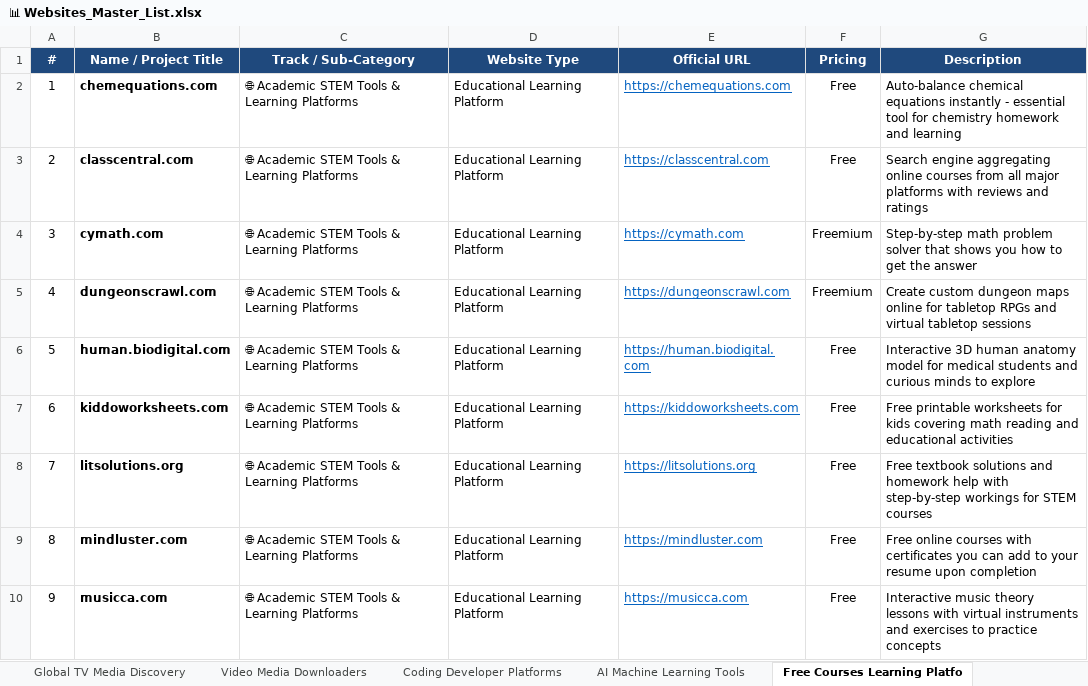
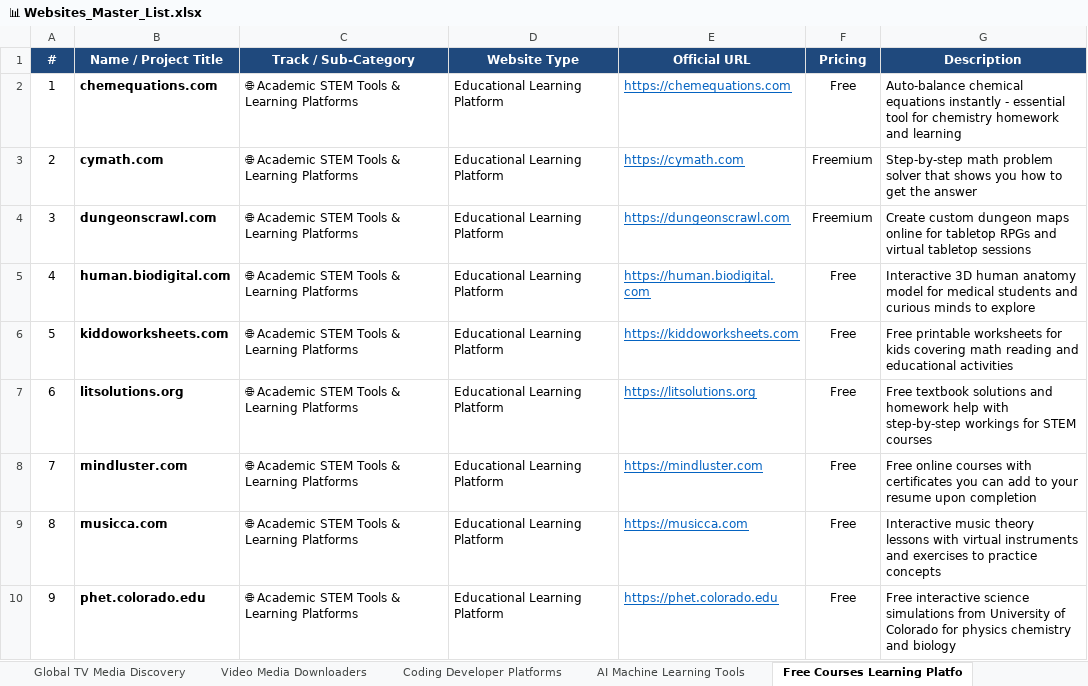
Before and after one commit to Satyenderparihar/Websites-Scrapes-Manually, an Excel workbook: 📊 Websites_Master_List.xlsx, sheet Free Courses Learning Platfo, drawn as a sheet; only a part is shown; the shorter side is filled out with more unchanged rows; values as stored, in another font and other column widths than the file's, no borders; removed rows and columns are numbered as before the commit, all else as after; the diff names each change by its address in the sheet, - before the commit and + after, or states it on an @@ line.

```diff
--- a/📊 Websites_Master_List.xlsx (sheet Free Courses Learning Platfo)
+++ b/📊 Websites_Master_List.xlsx (sheet Free Courses Learning Platfo)
-row 3: 2 | classcentral.com | 🌐 Academic STEM Tools & Learning Platforms | Educational Learning Platform | https://classcentral.com | Free | Search engine aggregating online courses from all major platforms with reviews and ratings
@@ column A (#) renumbered from row 3 down @@
```
Also changed, not shown: sheet All Websites Master, sheet Coding Developer Platforms, sheet AI Machine Learning Tools, sheet Design Creator Tools, sheet Web Utilities Productivity, 10 other files.
